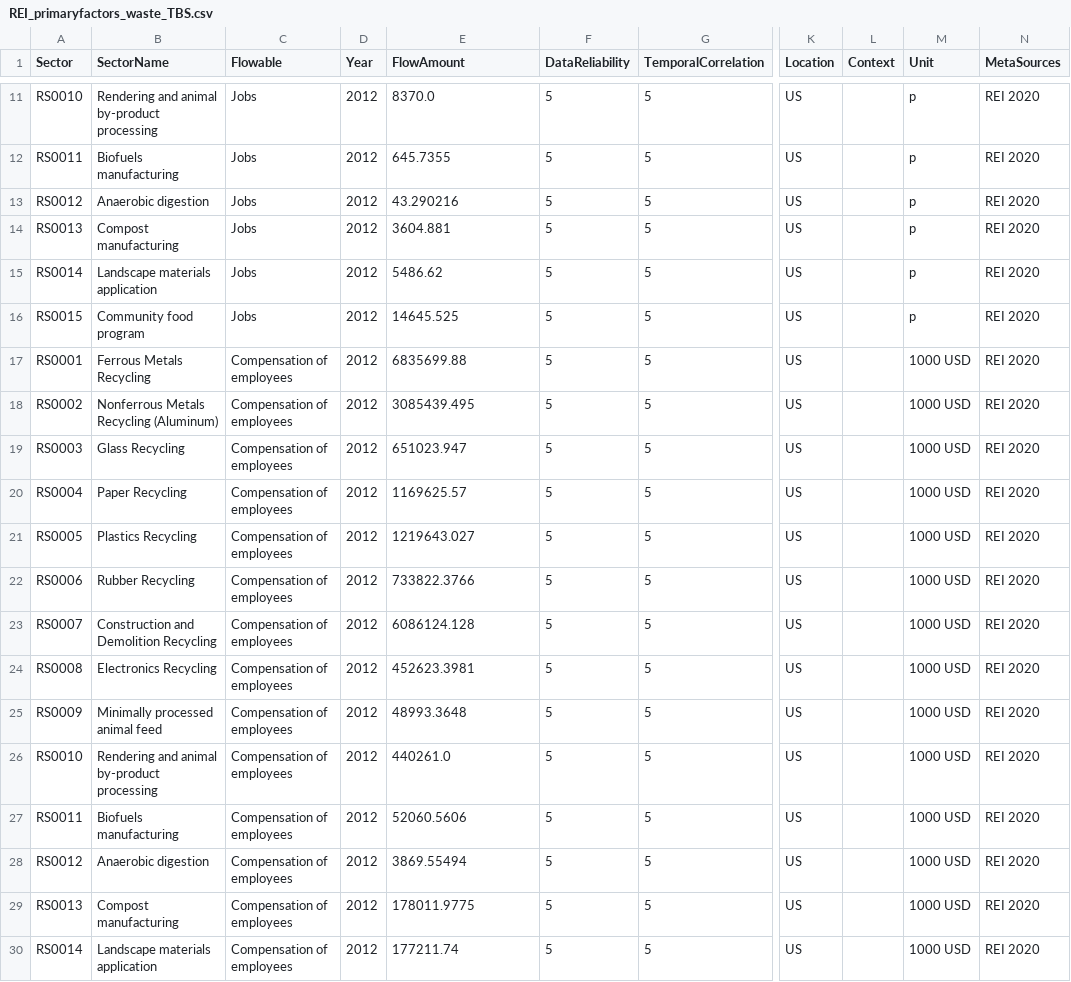
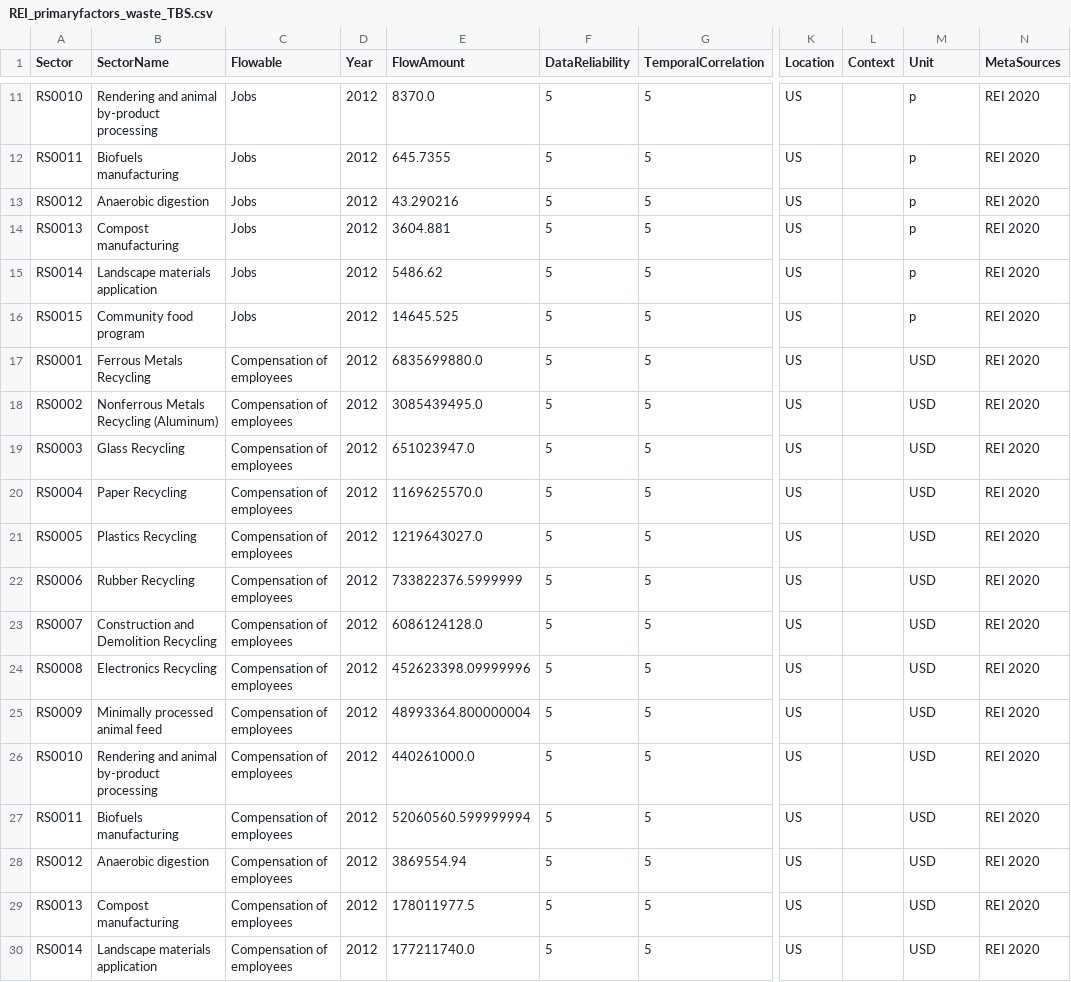
Before and after one commit to USEPA/HIO, a CSV file: useeior/REI_primaryfactors_waste_TBS.csv, drawn as a sheet; only a part is shown, gaps mark what is left out; the diff covers the shown part only; the diff names each change by its address in the sheet, - before the commit and + after, or states it on an @@ line.

Commit message:
fix units for economic flows for REI waste sectors

```diff
--- a/useeior/REI_primaryfactors_waste_TBS.csv
+++ b/useeior/REI_primaryfactors_waste_TBS.csv
-E17 (FlowAmount): 6835699.88
+E17 (FlowAmount): 6835699880.0
-M17:M30 (Unit): 1000 USD
+M17:M30 (Unit): USD
-E18 (FlowAmount): 3085439.495
+E18 (FlowAmount): 3085439495.0
-E19 (FlowAmount): 651023.947
+E19 (FlowAmount): 651023947.0
-E20 (FlowAmount): 1169625.57
+E20 (FlowAmount): 1169625570.0
-E21 (FlowAmount): 1219643.027
+E21 (FlowAmount): 1219643027.0
-E22 (FlowAmount): 733822.3766
+E22 (FlowAmount): 733822376.5999999
-E23 (FlowAmount): 6086124.128
+E23 (FlowAmount): 6086124128.0
-E24 (FlowAmount): 452623.3981
+E24 (FlowAmount): 452623398.09999996
-E25 (FlowAmount): 48993.3648
+E25 (FlowAmount): 48993364.800000004
-E26 (FlowAmount): 440261.0
+E26 (FlowAmount): 440261000.0
-E27 (FlowAmount): 52060.5606
+E27 (FlowAmount): 52060560.599999994
-E28 (FlowAmount): 3869.55494
+E28 (FlowAmount): 3869554.94
-E29 (FlowAmount): 178011.9775
+E29 (FlowAmount): 178011977.5
-E30 (FlowAmount): 177211.74
+E30 (FlowAmount): 177211740.0
```
Also changed, not shown: 32 edited cells elsewhere in this file, 1 other file.
